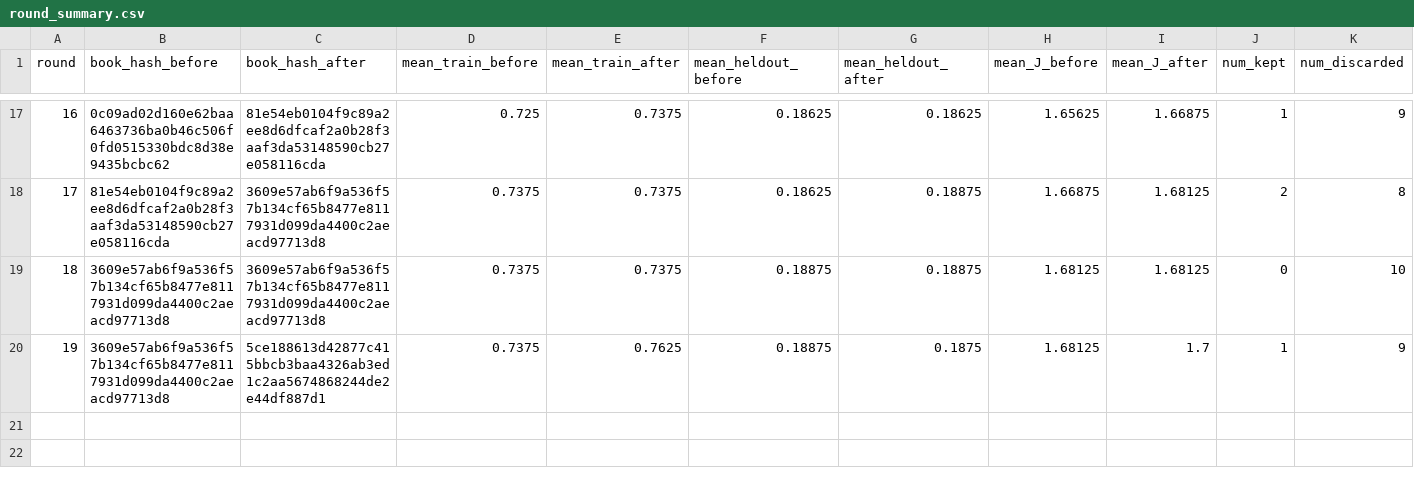
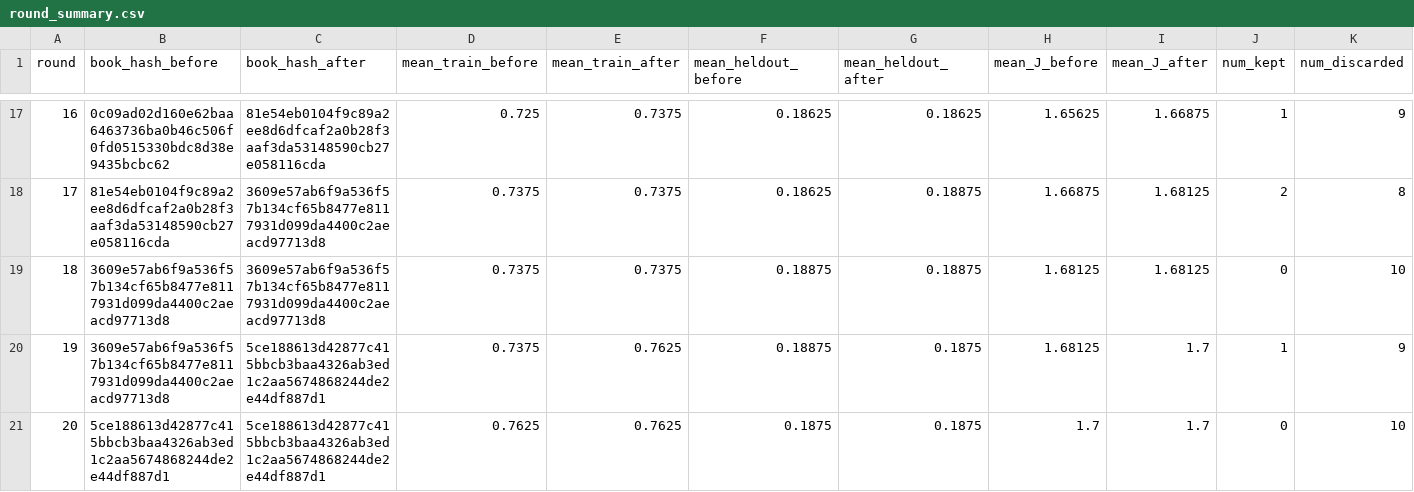
Before and after one commit to steven7woo/RLAD, a CSV file: work_zsw_lambda5/research/round_summary.csv, drawn as a sheet; only a part is shown, gaps mark what is left out; rows hold the shown columns only; the diff names each change by its address in the sheet, - before the commit and + after, or states it on an @@ line.

Commit message:
autoresearch: hinter lambda-5 round 020

```diff
--- a/work_zsw_lambda5/research/round_summary.csv
+++ b/work_zsw_lambda5/research/round_summary.csv
+row 21: 20 | 5ce188613d42877c415bbcb3baa4326ab3ed1c2aa5674868244de2e44df887d1 | 5ce188613d42877c415bbcb3baa4326ab3ed1c2aa5674868244de2e44df887d1 | 0.7625 | 0.7625 | 0.1875 | 0.1875 | 1.7 | 1.7 | 0 | 10
```
Also changed, not shown: 8 other files.
